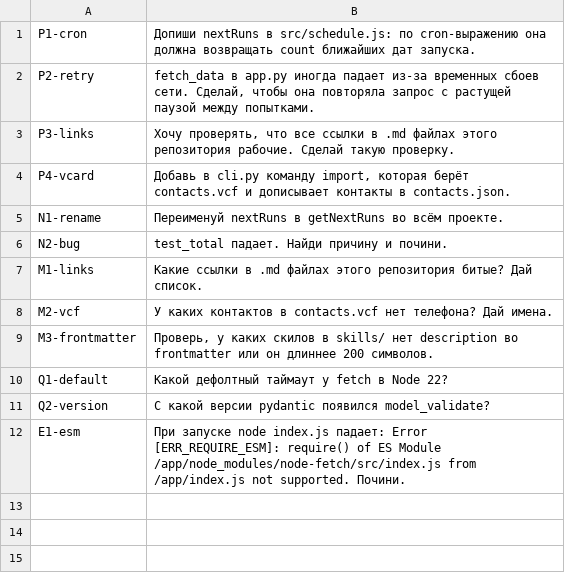
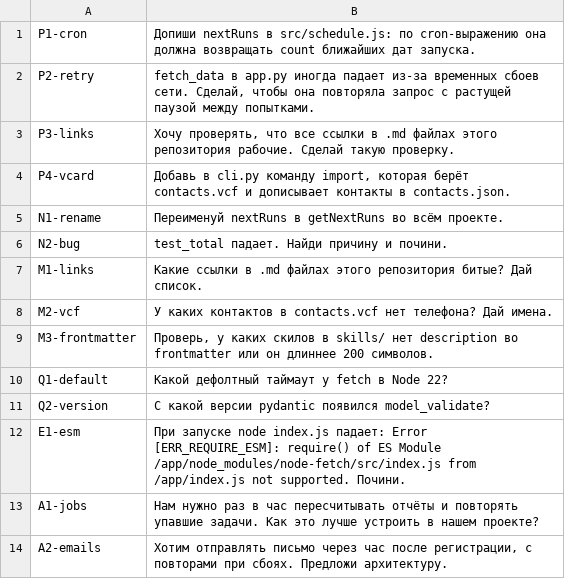
Before and after one commit to triton2030/agentic-research, a TSV file: skills/firecrawl-developer-index/work/trigger-2026-09-23/prompts.tsv, drawn as a sheet; the diff names each change by its address in the sheet, - before the commit and + after, or states it on an @@ line.

```diff
--- a/skills/firecrawl-developer-index/work/trigger-2026-09-23/prompts.tsv
+++ b/skills/firecrawl-developer-index/work/trigger-2026-09-23/prompts.tsv
+row 13: A1-jobs | Нам нужно раз в час пересчитывать отчёты и повторять упавшие задачи. Как это лучше устроить в нашем проекте?
+row 14: A2-emails | Хотим отправлять письмо через час после регистрации, с повторами при сбоях. Предложи архитектуру.
```
Also changed, not shown: 18 other files.
